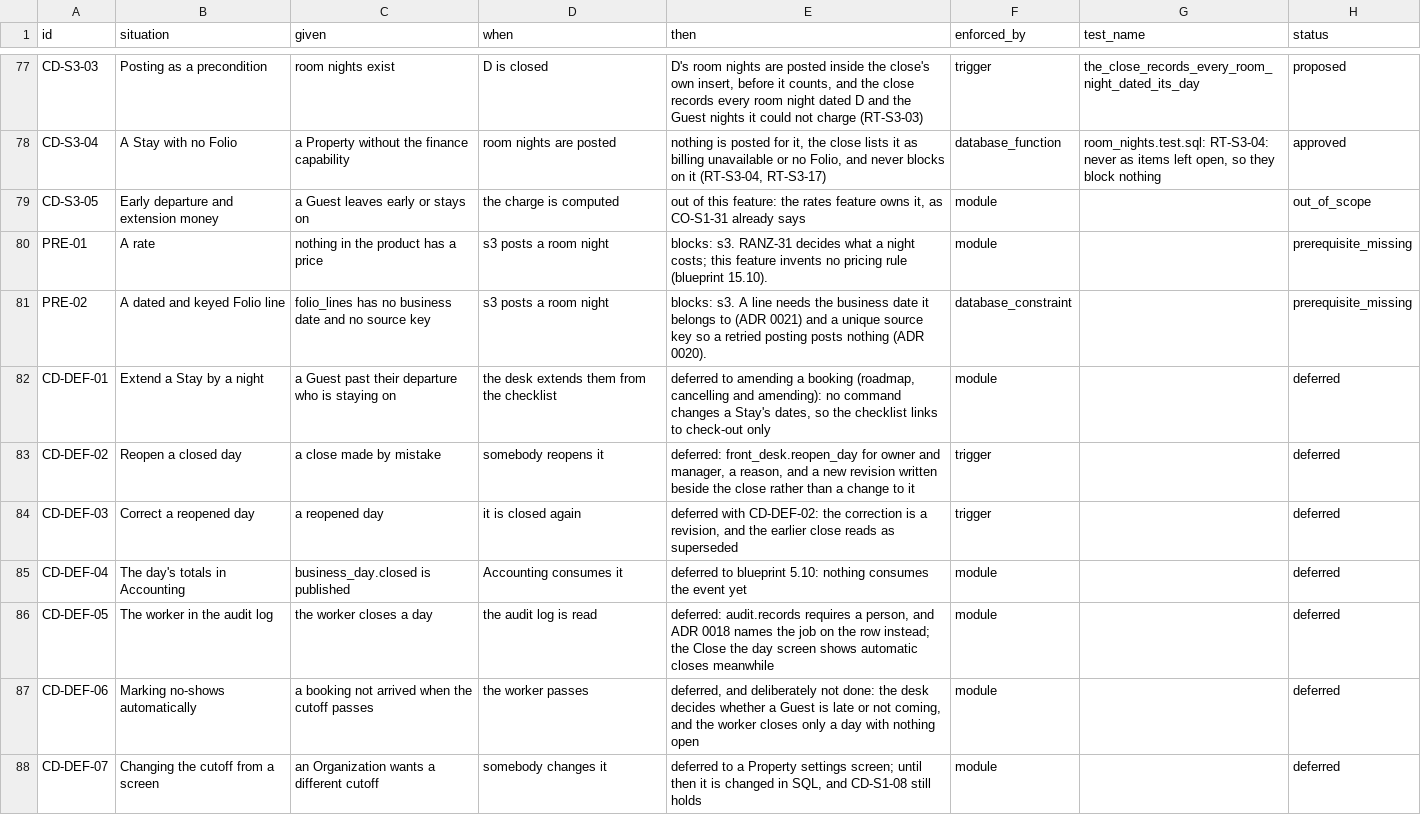
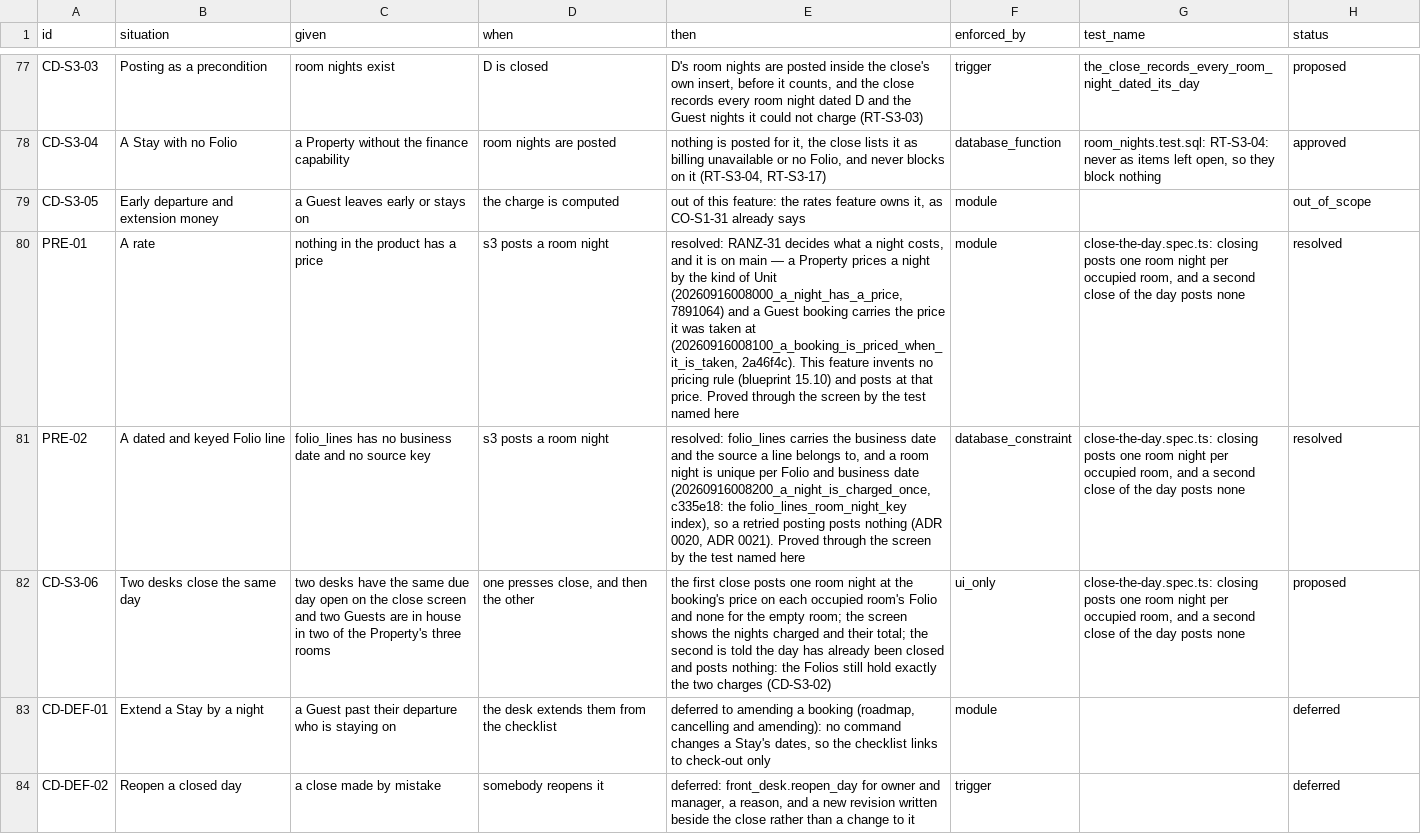
Before and after one commit to prizic/ranza, a CSV file: docs/features/close-the-day/edge-cases.csv, drawn as a sheet; only a part is shown, gaps mark what is left out; the shorter side is filled out with more unchanged rows; the diff names each change by its address in the sheet, - before the commit and + after, or states it on an @@ line.

Commit message:
test(m1): browser evidence for rooms and beds, maintenance, housekeeping and close the day
Rooms and beds: a shared room is sold by the bed and a blocked bed cannot be let, on the screens (new spec). Maintenance: a broken room and a broken bed leave the booking form and Done offers them again; the empty board, register and service plan; a refused report keeps its form; integration assertions for MT-S1-17, MT-S2-09, MT-S2-20, MT-S2-21 and MT-S2-27. Housekeeping: a check-out dirties the room through the real worker and a cleaner takes it to inspected. Close the day: two Guests in house, two room nights, a second desk refused. PRE-01 and PRE-02 of close the day are resolved on main. Arabic for the changed rows.

```diff
--- a/docs/features/close-the-day/edge-cases.csv
+++ b/docs/features/close-the-day/edge-cases.csv
-E80 (then): blocks: s3. RANZ-31 decides what a night costs; this feature invents no pricing rule (blueprint 15.10).
+E80 (then): resolved: RANZ-31 decides what a night costs, and it is on main — a Property prices a night by the kind of Unit (20260916008000_a_night_has_a_price, 7891064) and a Guest booking carries the price it was taken at (20260916008100_a_booking_is_priced_when_it_is_taken, 2a46f4c). This feature invents no pricing rule (blueprint 15.10) and posts at that price. Proved through the screen by the test named here
-G80:G81 (test_name): (empty)
+G80:G81 (test_name): close-the-day.spec.ts: closing posts one room night per occupied room, and a second close of the day posts none
-H80:H81 (status): prerequisite_missing
+H80:H81 (status): resolved
-E81 (then): blocks: s3. A line needs the business date it belongs to (ADR 0021) and a unique source key so a retried posting posts nothing (ADR 0020).
+E81 (then): resolved: folio_lines carries the business date and the source a line belongs to, and a room night is unique per Folio and business date (20260916008200_a_night_is_charged_once, c335e18: the folio_lines_room_night_key index), so a retried posting posts nothing (ADR 0020, ADR 0021). Proved through the screen by the test named here
+row 82: CD-S3-06 | Two desks close the same day | two desks have the same due day open on the close screen and two Guests are in house in two of the Property's three rooms | one presses close, and then the other | the first close posts one room night at the booking's price on each occupied room's Folio and none for the empty room; the screen shows the nights charged and their total; the second is told the day has already been closed and posts nothing: the Folios still hold exactly the two charges (CD-S3-02) | ui_only | close-the-day.spec.ts: closing posts one room night per occupied room, and a second close of the day posts none | proposed
```
Also changed, not shown: docs/features/housekeeping/edge-cases.csv, docs/features/maintenance/edge-cases.csv, 23 other files.
